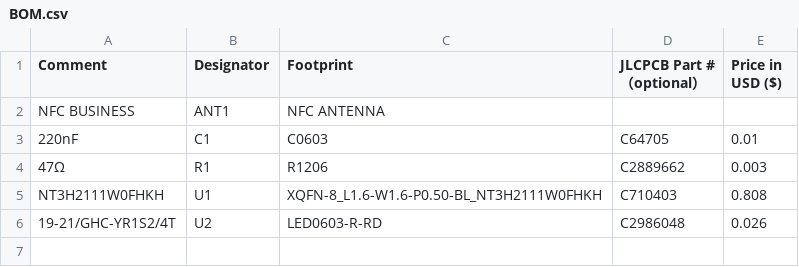
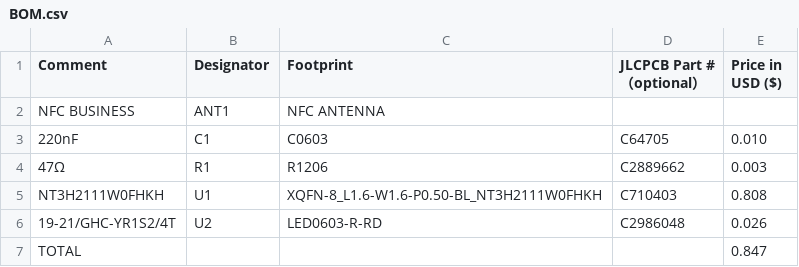
Before and after one commit to Vasipallie/RulerX, a CSV file: production/BOM.csv, drawn as a sheet.

Commit message:
added total

```diff
--- a/production/BOM.csv
+++ b/production/BOM.csv
@@ -2,3 +2,3 @@ Comment,Designator,Footprint,JLCPCB Part #（optional）,Price in USD ($)
 NFC BUSINESS,ANT1,NFC ANTENNA,,
-220nF,C1,C0603,C64705,0.01
+220nF,C1,C0603,C64705,0.010
 47Ω,R1,R1206,C2889662,0.003
@@ -6 +6,2 @@ NT3H2111W0FHKH,U1,XQFN-8_L1.6-W1.6-P0.50-BL_NT3H2111W0FHKH,C710403,0.808
 19-21/GHC-YR1S2/4T,U2,LED0603-R-RD,C2986048,0.026
+TOTAL,,,,0.847
```
Also changed, not shown: 4 other files.
